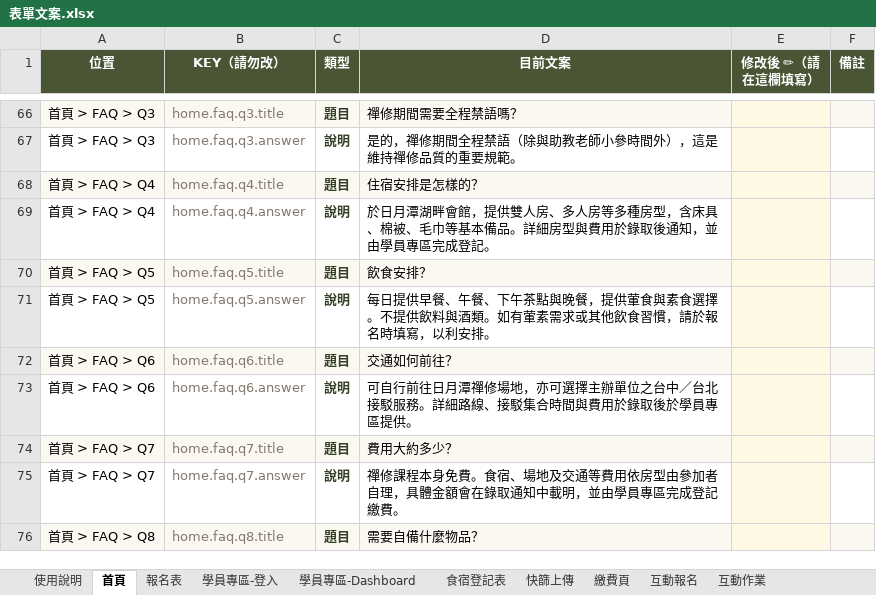
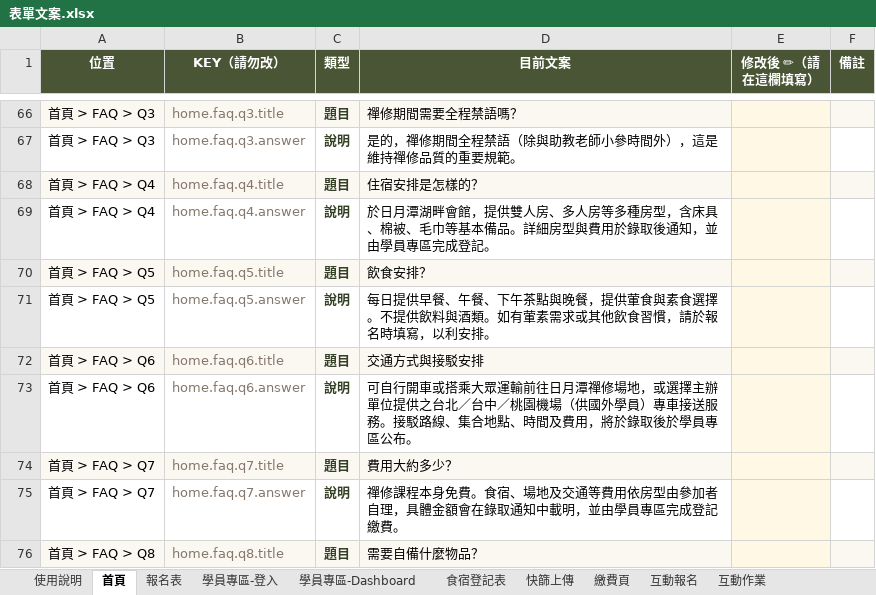
Before and after one commit to dharmaworker/satipatthana-reg, an Excel workbook: docs/客戶交付/表單文案.xlsx, sheet 首頁, drawn as a sheet; only a part is shown, gaps mark what is left out; values as stored, in another font and other column widths than the file's, no borders; the diff names each change by its address in the sheet, - before the commit and + after, or states it on an @@ line.

```diff
--- a/docs/客戶交付/表單文案.xlsx (sheet 首頁)
+++ b/docs/客戶交付/表單文案.xlsx (sheet 首頁)
-D72 (目前文案): 交通如何前往？
+D72 (目前文案): 交通方式與接駁安排
-D73 (目前文案): 可自行前往日月潭禪修場地，亦可選擇主辦單位之台中／台北接駁服務。詳細路線、接駁集合時間與費用於錄取後於學員專區提供。
+D73 (目前文案): 可自行開車或搭乘大眾運輸前往日月潭禪修場地，或選擇主辦單位提供之台北／台中／桃園機場（供國外學員）專車接送服務。接駁路線、集合地點、時間及費用，將於錄取後於學員專區公布。
```
Also changed, not shown: 2 other files.
